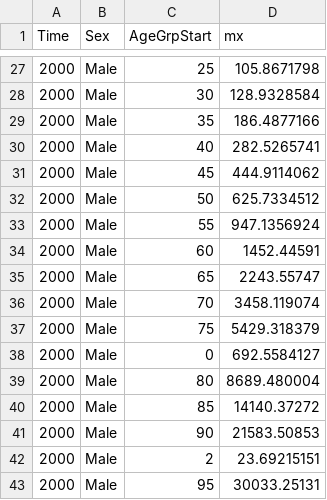
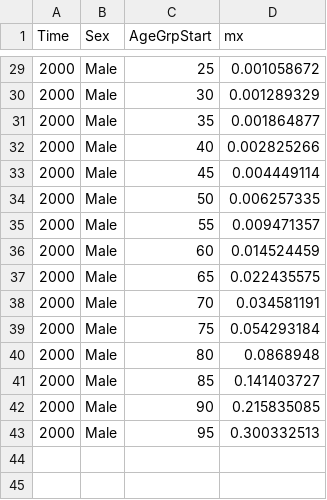
Before and after one commit to starsimhub/mighti, a CSV file: mighti/data/nyc_mortality_rates_2000.csv, drawn as a sheet; only a part is shown, gaps mark what is left out; the diff covers the shown part only.

```diff
--- a/mighti/data/nyc_mortality_rates_2000.csv
+++ b/mighti/data/nyc_mortality_rates_2000.csv
@@ -27,17 +29,15 @@ Time,Sex,AgeGrpStart,mx
-2000,Male,25,105.8671798
-2000,Male,30,128.9328584
-2000,Male,35,186.4877166
-2000,Male,40,282.5265741
-2000,Male,45,444.9114062
-2000,Male,50,625.7334512
-2000,Male,55,947.1356924
-2000,Male,60,1452.44591
-2000,Male,65,2243.55747
-2000,Male,70,3458.119074
-2000,Male,75,5429.318379
-2000,Male,0,692.5584127
-2000,Male,80,8689.480004
-2000,Male,85,14140.37272
-2000,Male,90,21583.50853
-2000,Male,2,23.69215151
-2000,Male,95,30033.25131
+2000,Male,25,0.001058672
+2000,Male,30,0.001289329
+2000,Male,35,0.001864877
+2000,Male,40,0.002825266
+2000,Male,45,0.004449114
+2000,Male,50,0.006257335
+2000,Male,55,0.009471357
+2000,Male,60,0.014524459
+2000,Male,65,0.022435575
+2000,Male,70,0.034581191
+2000,Male,75,0.054293184
+2000,Male,80,0.0868948
+2000,Male,85,0.141403727
+2000,Male,90,0.215835085
+2000,Male,95,0.300332513
```
Also changed, not shown: 4 added rows, 2 removed rows and 23 edited cells elsewhere in this file, demography/nyc_mortality_rates.csv, mighti/data/nyc_prevalence.csv, 5 other files.
